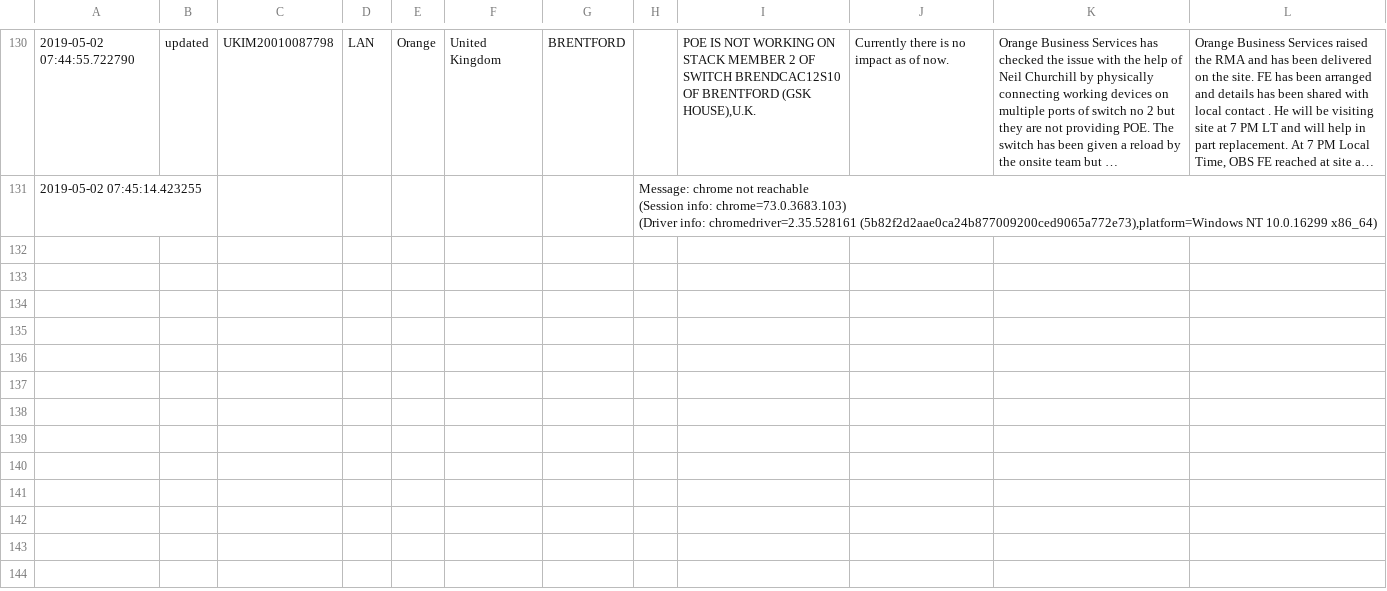
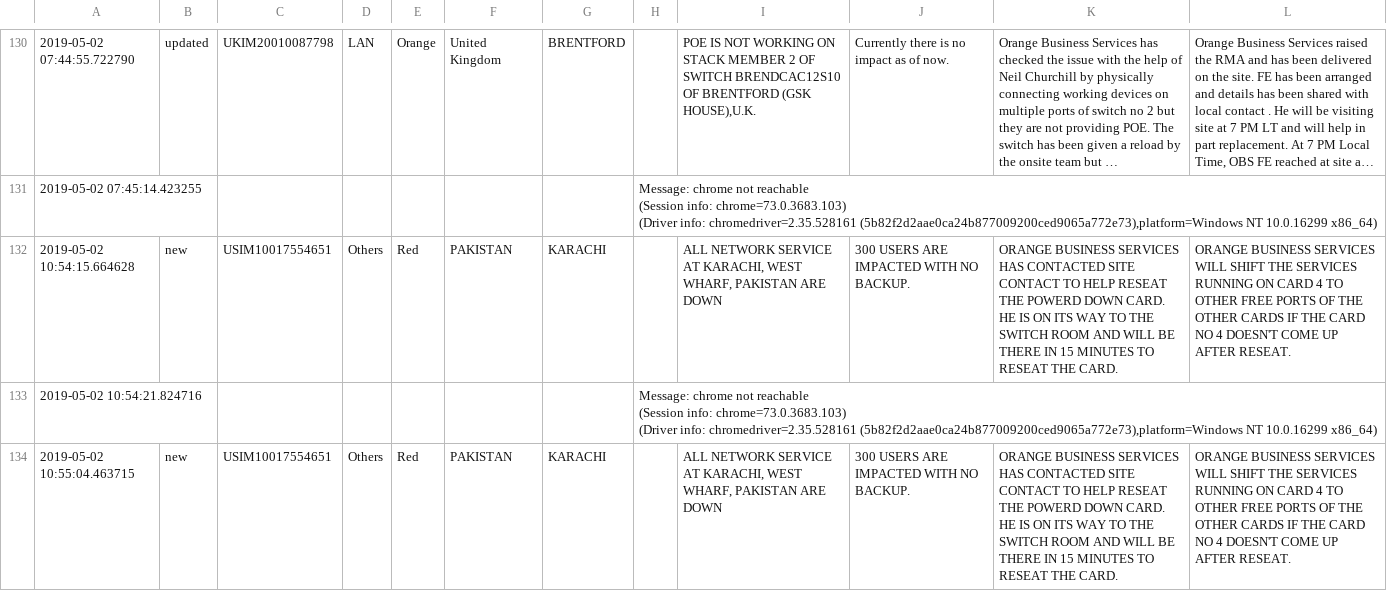
Before and after one commit to ankitk29kothari/RTPA_alerts, a CSV file: Logs.csv, drawn as a sheet; only a part is shown, gaps mark what is left out; long unchanged cells end in …; ↵ is a line break in a cell; the diff covers the shown part only; the diff names each change by its address in the sheet, - before the commit and + after, or states it on an @@ line.

```diff
--- a/Logs.csv
+++ b/Logs.csv
+row 132: 2019-05-02 10:54:15.664628 | new | USIM10017554651 | Others | Red | PAKISTAN | KARACHI |  | ALL NETWORK SERVICE AT KARACHI, WEST WHARF, PAKISTAN ARE DOWN | 300 USERS ARE IMPACTED WITH NO BACKUP. | ORANGE BUSINESS SERVICES HAS CONTACTED SITE CONTACT TO HELP RESEAT THE POWERD DOWN CARD. HE IS ON ITS WAY TO THE SWITCH ROOM AND WILL BE THERE IN 15 MINUTES TO RESEAT THE CARD. | ORANGE BUSINESS SERVICES WILL SHIFT THE SERVICES RUNNING ON CARD 4 TO OTHER FREE PORTS OF THE OTHER CARDS IF THE CARD NO 4 DOESN'T COME UP AFTER RESEAT.
+row 133: 2019-05-02 10:54:21.824716 |  |  |  |  |  |  | Message: chrome not reachable ↵ (Session info: chrome=73.0.3683.103) ↵ (Driver info: chromedriver=2.35.528161 (5b82f2d2aae0ca24b877009200ced9065a772e73),platform=Windows NT 10.0.16299 x86_64)
+row 134: 2019-05-02 10:55:04.463715 | new | USIM10017554651 | Others | Red | PAKISTAN | KARACHI |  | ALL NETWORK SERVICE AT KARACHI, WEST WHARF, PAKISTAN ARE DOWN | 300 USERS ARE IMPACTED WITH NO BACKUP. | ORANGE BUSINESS SERVICES HAS CONTACTED SITE CONTACT TO HELP RESEAT THE POWERD DOWN CARD. HE IS ON ITS WAY TO THE SWITCH ROOM AND WILL BE THERE IN 15 MINUTES TO RESEAT THE CARD. | ORANGE BUSINESS SERVICES WILL SHIFT THE SERVICES RUNNING ON CARD 4 TO OTHER FREE PORTS OF THE OTHER CARDS IF THE CARD NO 4 DOESN'T COME UP AFTER RESEAT.
```
Also changed, not shown: 3 added rows elsewhere in this file, 1 other file.
